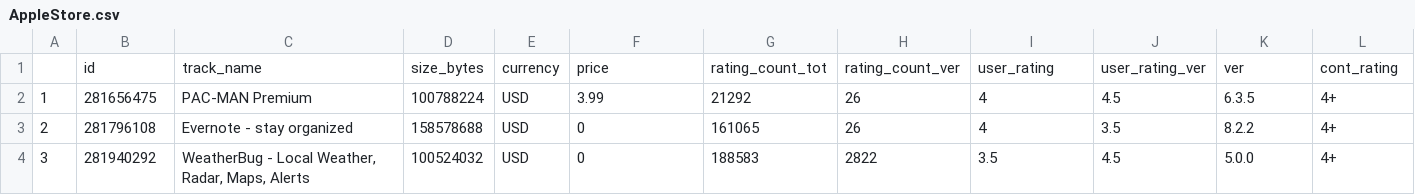
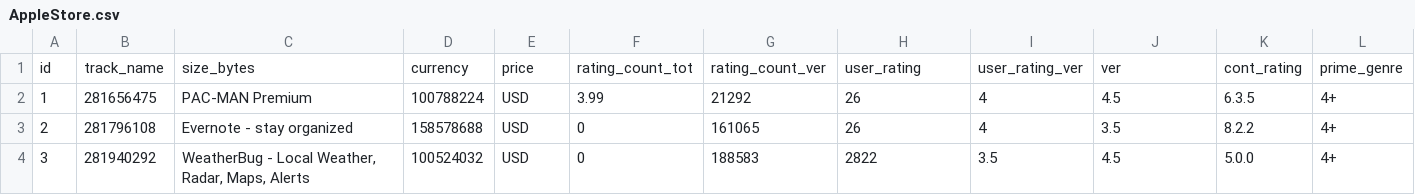
Before and after one commit to ElenaDu/Data-Analysis-with-Python, a CSV file: Managing-Financial-Data/AppleStore.csv, drawn as a sheet; only a part is shown; removed rows and columns are numbered as before the commit, all else as after; rows hold the shown columns only; the diff names each change by its address in the sheet, - before the commit and + after, or states it on an @@ line.

```diff
--- a/Managing-Financial-Data/AppleStore.csv
+++ b/Managing-Financial-Data/AppleStore.csv
-row 1:  | id | track_name | size_bytes | currency | price | rating_count_tot | rating_count_ver | user_rating | user_rating_ver | ver | cont_rating
+row 1: id | track_name | size_bytes | currency | price | rating_count_tot | rating_count_ver | user_rating | user_rating_ver | ver | cont_rating | prime_genre
```
Also changed, not shown: 1 other file.
